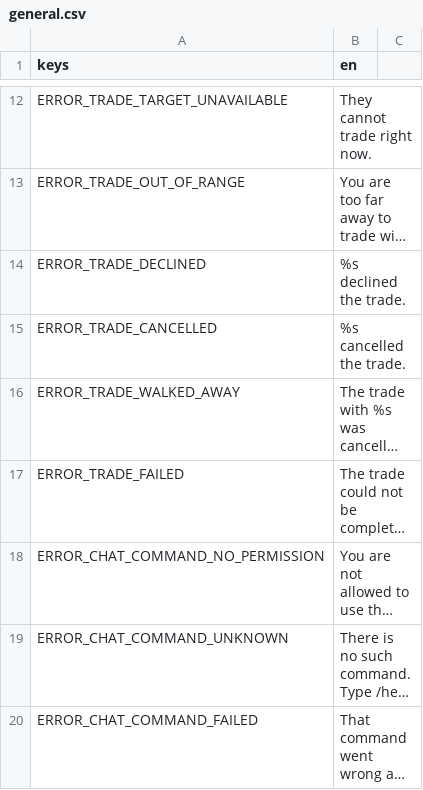
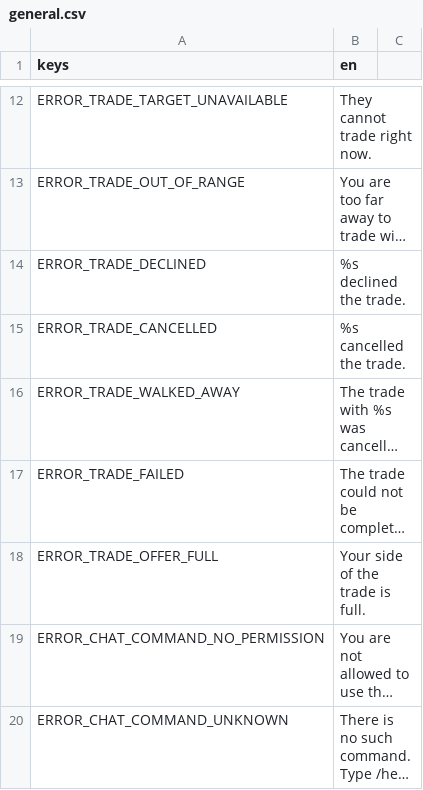
Before and after one commit to tfelix/bestia-behemoth, a CSV file: bestia-client/src/Localization/general.csv, drawn as a sheet; only a part is shown, gaps mark what is left out; the shorter side is filled out with more unchanged rows; long unchanged cells end in …; the diff names each change by its address in the sheet, - before the commit and + after, or states it on an @@ line.

```diff
--- a/bestia-client/src/Localization/general.csv
+++ b/bestia-client/src/Localization/general.csv
+row 18: ERROR_TRADE_OFFER_FULL | Your side of the trade is full.
```
Also changed, not shown: 4 other files.
